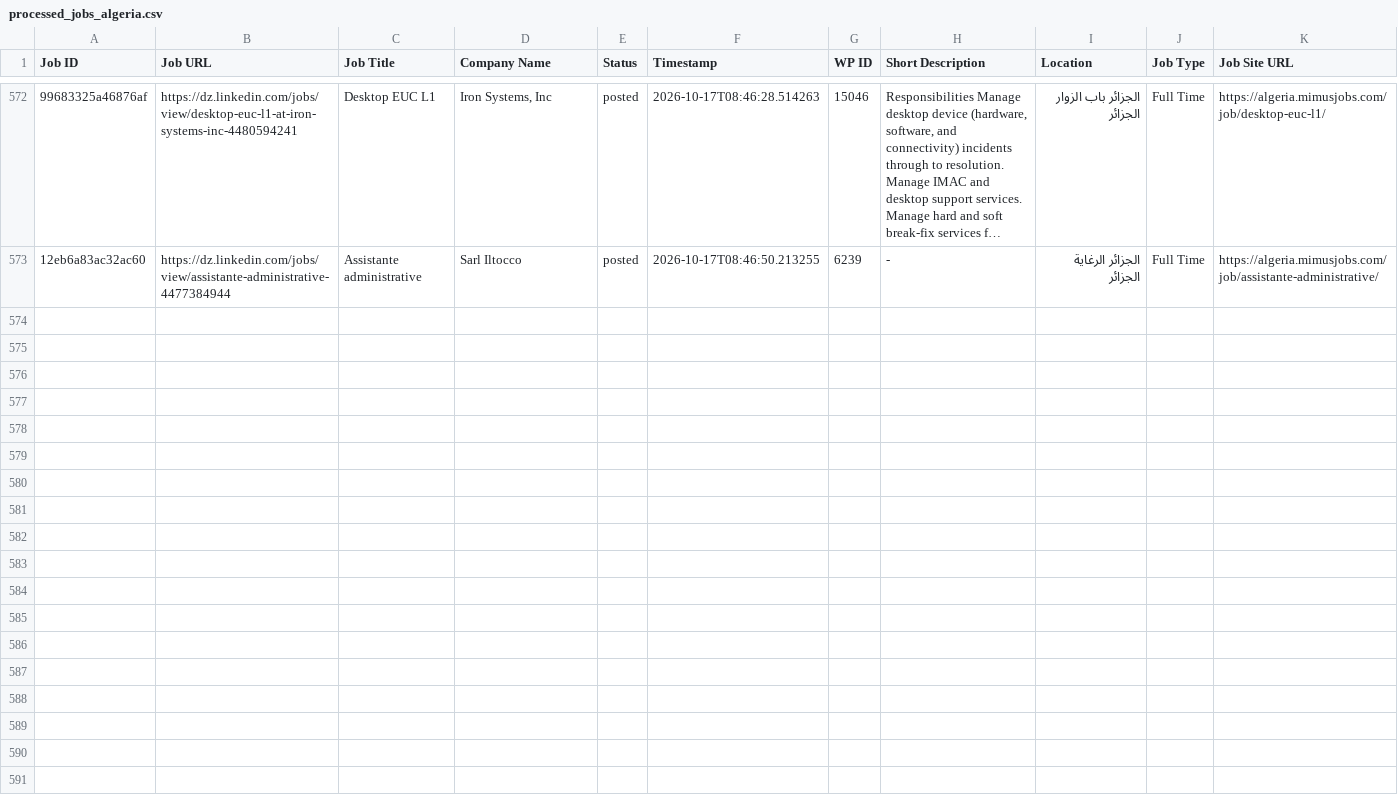
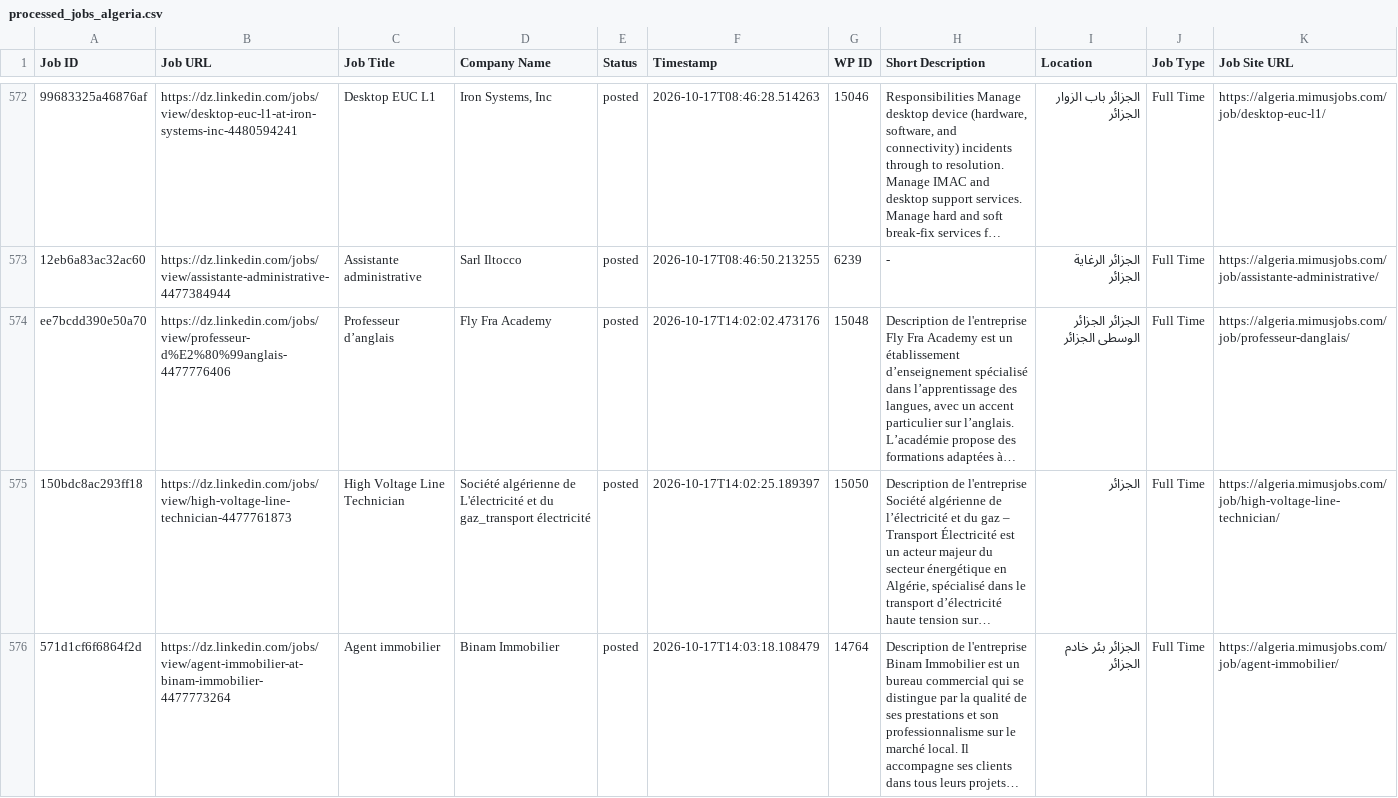
Before and after one commit to projectfetcher/dz, a CSV file: processed_jobs_algeria.csv, drawn as a sheet; only a part is shown, gaps mark what is left out; long unchanged cells end in …; the diff covers the shown part only; the diff names each change by its address in the sheet, - before the commit and + after, or states it on an @@ line.

```diff
--- a/processed_jobs_algeria.csv
+++ b/processed_jobs_algeria.csv
+row 574: ee7bcdd390e50a70 | https://dz.linkedin.com/jobs/view/professeur-d%E2%80%99anglais-4477776406 | Professeur d’anglais | Fly Fra Academy | posted | 2026-10-17T14:02:02.473176 | 15048 | Description de l'entreprise Fly Fra Academy est un établissement d’enseignement spécialisé dans l’apprentissage des langues, avec un accent particulier sur l’anglais. L’académie propose des formations adaptées à… | الجزائر الجزائر الوسطى الجزائر | Full Time | https://algeria.mimusjobs.com/job/professeur-danglais/
+row 575: 150bdc8ac293ff18 | https://dz.linkedin.com/jobs/view/high-voltage-line-technician-4477761873 | High Voltage Line Technician | Société algérienne de L'électricité et du gaz_transport électricité | posted | 2026-10-17T14:02:25.189397 | 15050 | Description de l'entreprise Société algérienne de l’électricité et du gaz – Transport Électricité est un acteur majeur du secteur énergétique en Algérie, spécialisé dans le transport d’électricité haute tension sur… | الجزائر | Full Time | https://algeria.mimusjobs.com/job/high-voltage-line-technician/
+row 576: 571d1cf6f6864f2d | https://dz.linkedin.com/jobs/view/agent-immobilier-at-binam-immobilier-4477773264 | Agent immobilier | Binam Immobilier | posted | 2026-10-17T14:03:18.108479 | 14764 | Description de l'entreprise Binam Immobilier est un bureau commercial qui se distingue par la qualité de ses prestations et son professionnalisme sur le marché local. Il accompagne ses clients dans tous leurs projets… | الجزائر بئر خادم الجزائر | Full Time | https://algeria.mimusjobs.com/job/agent-immobilier/
```
Also changed, not shown: 3 added rows elsewhere in this file.
